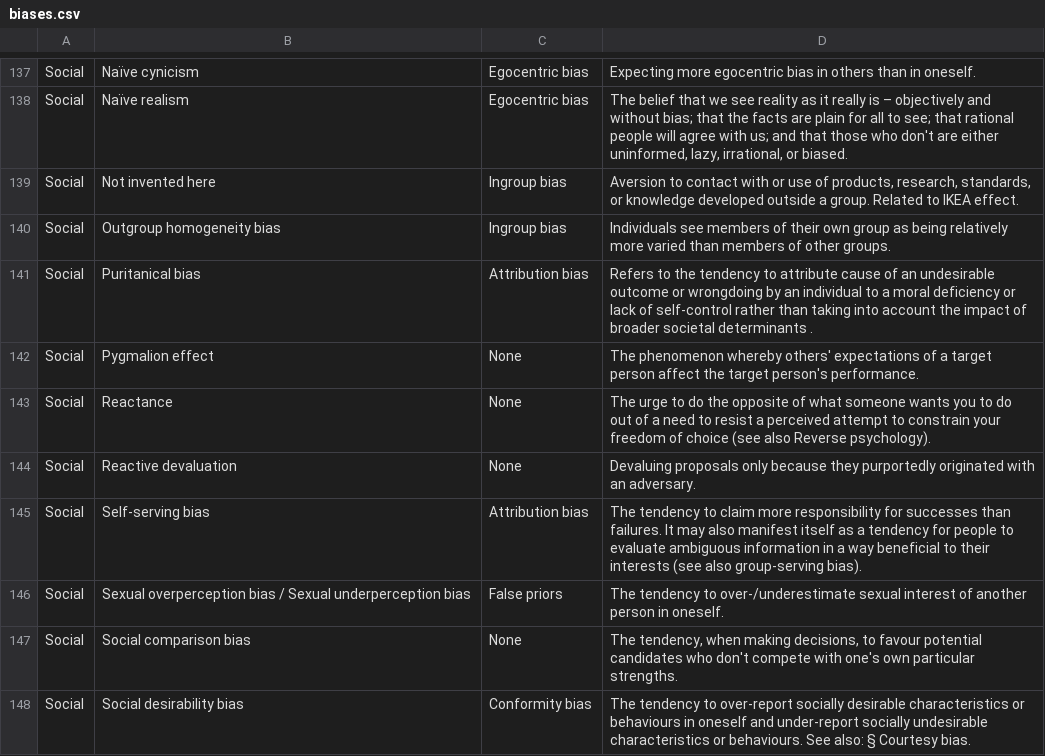
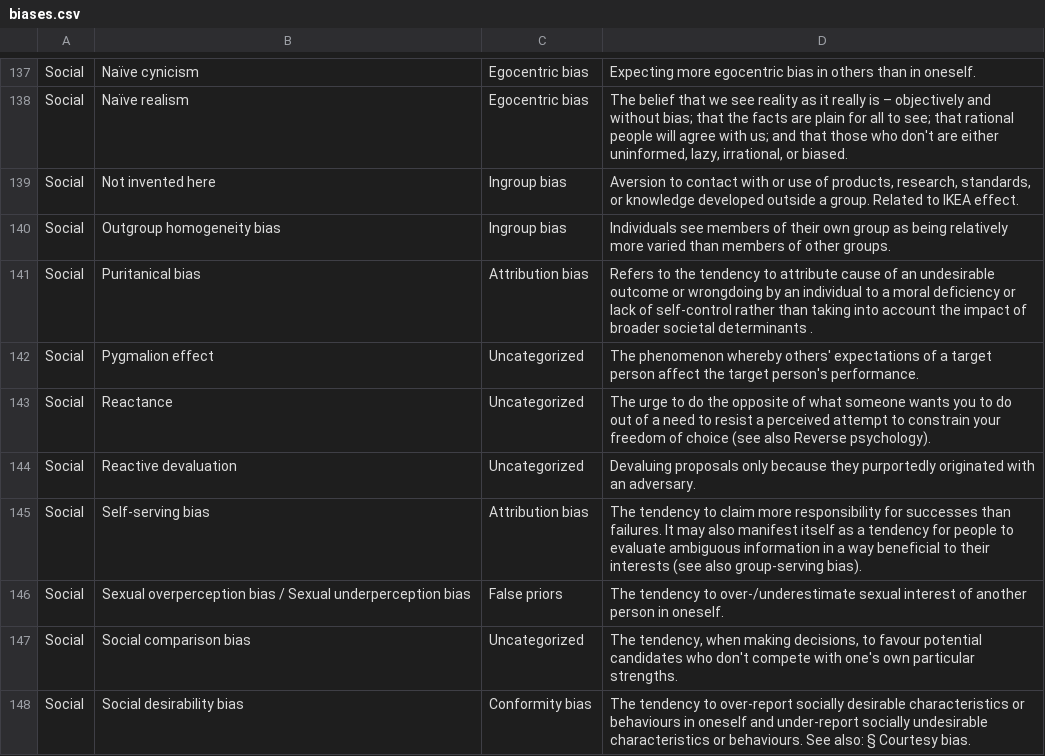
Before and after one commit to rand-net/human-biases, a CSV file: data/biases.csv, drawn as a sheet; only a part is shown, gaps mark what is left out; the diff covers the shown part only.

```diff
--- a/data/biases.csv
+++ b/data/biases.csv
@@ -526,11 +526,11 @@ Social,"Puritanical bias
 "
-Social,"Pygmalion effect
-",None,"The phenomenon whereby others' expectations of a target person affect the target person's performance.
-"
-Social,"Reactance
-",None,"The urge to do the opposite of what someone wants you to do out of a need to resist a perceived attempt to constrain your freedom of choice (see also Reverse psychology).
-"
-Social,"Reactive devaluation
-",None,"Devaluing proposals only because they purportedly originated with an adversary.
-"
+Social,"Pygmalion effect
+",Uncategorized,"The phenomenon whereby others' expectations of a target person affect the target person's performance.
+"
+Social,"Reactance
+",Uncategorized,"The urge to do the opposite of what someone wants you to do out of a need to resist a perceived attempt to constrain your freedom of choice (see also Reverse psychology).
+"
+Social,"Reactive devaluation
+",Uncategorized,"Devaluing proposals only because they purportedly originated with an adversary.
+"
 Social,"Self-serving bias
@@ -543,5 +543,5 @@ Social,"Sexual overperception bias / Sexual underperception bias
 "
-Social,"Social comparison bias
-",None,"The tendency, when making decisions, to favour potential candidates who don't compete with one's own particular strengths.
-"
+Social,"Social comparison bias
+",Uncategorized,"The tendency, when making decisions, to favour potential candidates who don't compete with one's own particular strengths.
+"
 Social,"Social desirability bias
```
Also changed, not shown: 40 edited cells elsewhere in this file, 1 other file.
